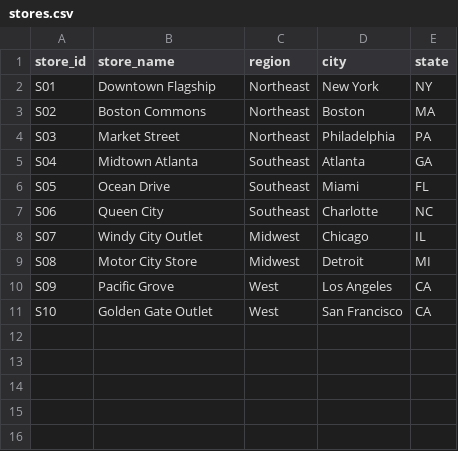
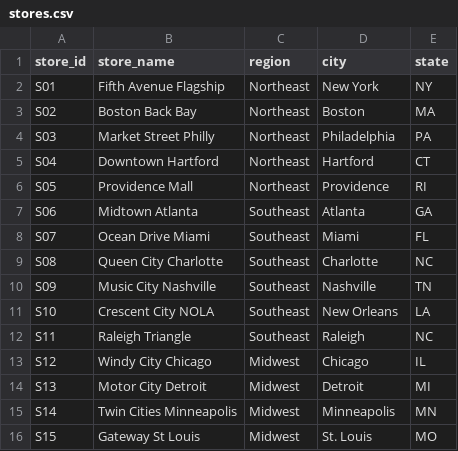
Before and after one commit to Ajay-K001/Ajay_K-Aug27, a CSV file: medallion-pipeline/data/landing/stores.csv, drawn as a sheet; only a part is shown; the diff covers the shown part only.

```diff
--- a/medallion-pipeline/data/landing/stores.csv
+++ b/medallion-pipeline/data/landing/stores.csv
@@ -1,11 +1,16 @@
 store_id,store_name,region,city,state
-S01,Downtown Flagship,Northeast,New York,NY
-S02,Boston Commons,Northeast,Boston,MA
-S03,Market Street,Northeast,Philadelphia,PA
-S04,Midtown Atlanta,Southeast,Atlanta,GA
-S05,Ocean Drive,Southeast,Miami,FL
-S06,Queen City,Southeast,Charlotte,NC
-S07,Windy City Outlet,Midwest,Chicago,IL
-S08,Motor City Store,Midwest,Detroit,MI
-S09,Pacific Grove,West,Los Angeles,CA
-S10,Golden Gate Outlet,West,San Francisco,CA
+S01,Fifth Avenue Flagship,Northeast,New York,NY
+S02,Boston Back Bay,Northeast,Boston,MA
+S03,Market Street Philly,Northeast,Philadelphia,PA
+S04,Downtown Hartford,Northeast,Hartford,CT
+S05,Providence Mall,Northeast,Providence,RI
+S06,Midtown Atlanta,Southeast,Atlanta,GA
+S07,Ocean Drive Miami,Southeast,Miami,FL
+S08,Queen City Charlotte,Southeast,Charlotte,NC
+S09,Music City Nashville,Southeast,Nashville,TN
+S10,Crescent City NOLA,Southeast,New Orleans,LA
+S11,Raleigh Triangle,Southeast,Raleigh,NC
+S12,Windy City Chicago,Midwest,Chicago,IL
+S13,Motor City Detroit,Midwest,Detroit,MI
+S14,Twin Cities Minneapolis,Midwest,Minneapolis,MN
+S15,Gateway St Louis,Midwest,St. Louis,MO
```
Also changed, not shown: 10 added rows elsewhere in this file, medallion-pipeline/data/landing/products.csv, 54 other files.
